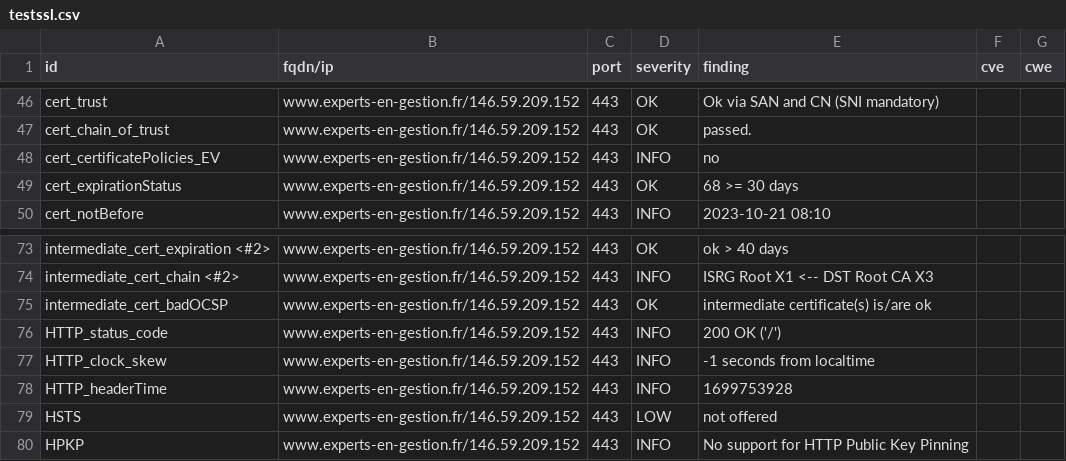
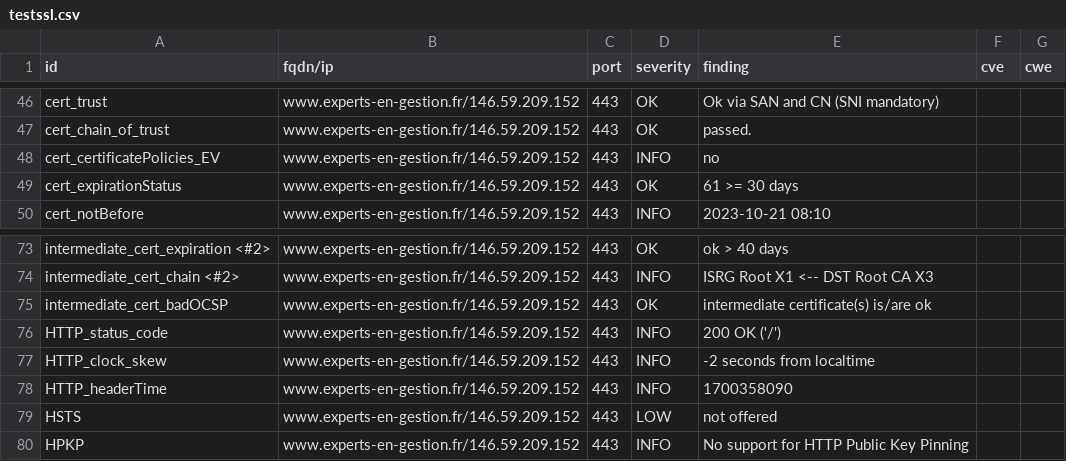
Before and after one commit to arthurzenika/dashlord-rca, a CSV file: results/aHR0cHM6Ly93d3cuZXhwZXJ0cy1lbi1nZXN0aW9uLmZy/testssl.csv, drawn as a sheet; only a part is shown, gaps mark what is left out.

```diff
--- a/results/aHR0cHM6Ly93d3cuZXhwZXJ0cy1lbi1nZXN0aW9uLmZy/testssl.csv
+++ b/results/aHR0cHM6Ly93d3cuZXhwZXJ0cy1lbi1nZXN0aW9uLmZy/testssl.csv
@@ -48,3 +48,3 @@
 "cert_certificatePolicies_EV","www.experts-en-gestion.fr/146.59.209.152","443","INFO","no","",""
-"cert_expirationStatus","www.experts-en-gestion.fr/146.59.209.152","443","OK","68 >= 30 days","",""
+"cert_expirationStatus","www.experts-en-gestion.fr/146.59.209.152","443","OK","61 >= 30 days","",""
 "cert_notBefore","www.experts-en-gestion.fr/146.59.209.152","443","INFO","2023-10-21 08:10","",""
@@ -76,4 +76,4 @@
 "HTTP_status_code","www.experts-en-gestion.fr/146.59.209.152","443","INFO","200 OK ('/')","",""
-"HTTP_clock_skew","www.experts-en-gestion.fr/146.59.209.152","443","INFO","-1 seconds from localtime","",""
-"HTTP_headerTime","www.experts-en-gestion.fr/146.59.209.152","443","INFO","1699753928","",""
+"HTTP_clock_skew","www.experts-en-gestion.fr/146.59.209.152","443","INFO","-2 seconds from localtime","",""
+"HTTP_headerTime","www.experts-en-gestion.fr/146.59.209.152","443","INFO","1700358090","",""
 "HSTS","www.experts-en-gestion.fr/146.59.209.152","443","LOW","not offered","",""
```
Also changed, not shown: 15 other files.
